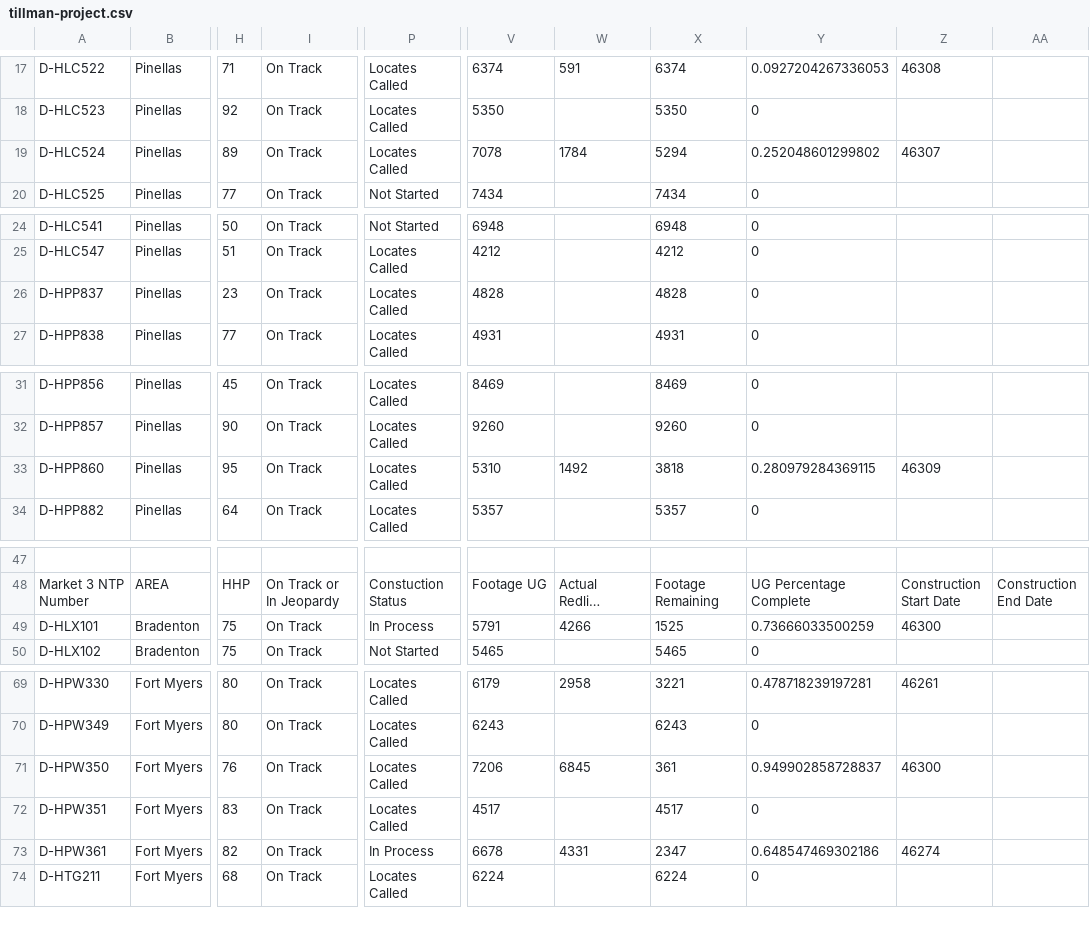
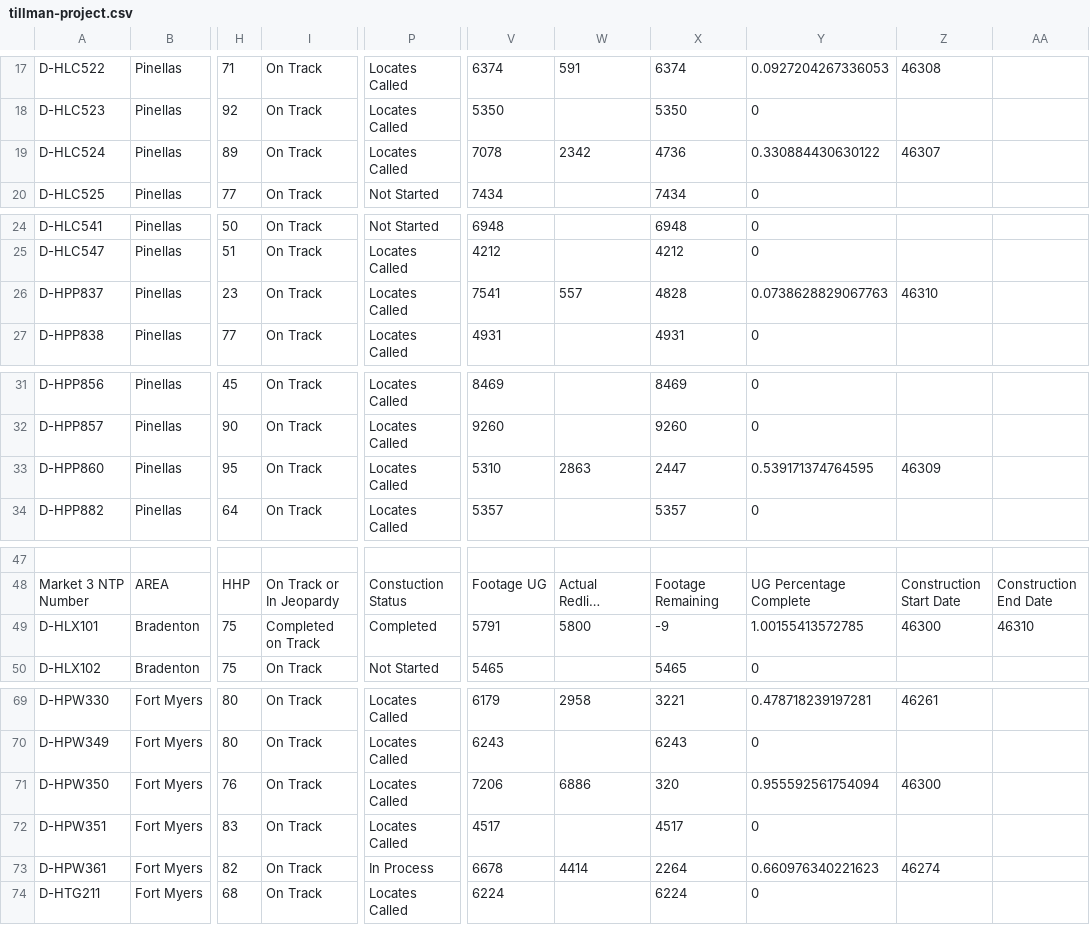
Before and after one commit to JCKraus1/Tillman-Dashboard, a CSV file: tillman-project.csv, drawn as a sheet; only a part is shown, gaps mark what is left out; long unchanged cells end in …; the diff covers the shown part only; the diff names each change by its address in the sheet, - before the commit and + after, or states it on an @@ line.

Commit message:
Automated CSV update every 6 hours

```diff
--- a/tillman-project.csv
+++ b/tillman-project.csv
-W19: 1784
+W19: 2342
-X19: 5294
+X19: 4736
-Y19: 0.252048601299802
+Y19: 0.330884430630122
-V26: 4828
+V26: 7541
-W26: (empty)
+W26: 557
-Y26: 0
+Y26: 0.0738628829067763
-Z26: (empty)
+Z26: 46310
-W33: 1492
+W33: 2863
-X33: 3818
+X33: 2447
-Y33: 0.280979284369115
+Y33: 0.539171374764595
-I49: On Track
+I49: Completed on Track
-P49: In Process
+P49: Completed
-W49: 4266
+W49: 5800
-X49: 1525
+X49: -9
-Y49: 0.73666033500259
+Y49: 1.00155413572785
-AA49: (empty)
+AA49: 46310
-W71: 6845
+W71: 6886
-X71: 361
+X71: 320
-Y71: 0.949902858728837
+Y71: 0.955592561754094
-W73: 4331
+W73: 4414
-X73: 2347
+X73: 2264
-Y73: 0.648547469302186
+Y73: 0.660976340221623
```
Also changed, not shown: 15 edited cells elsewhere in this file.
